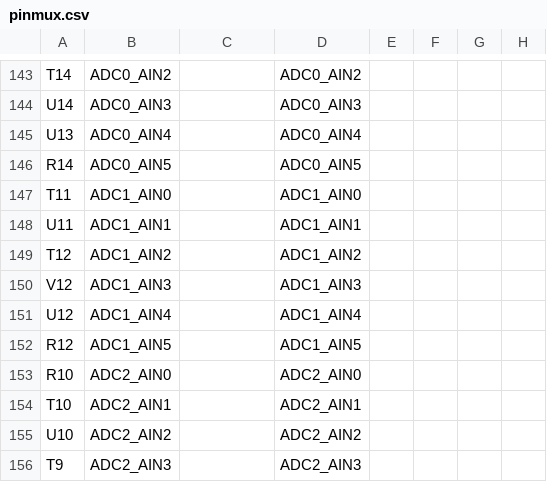
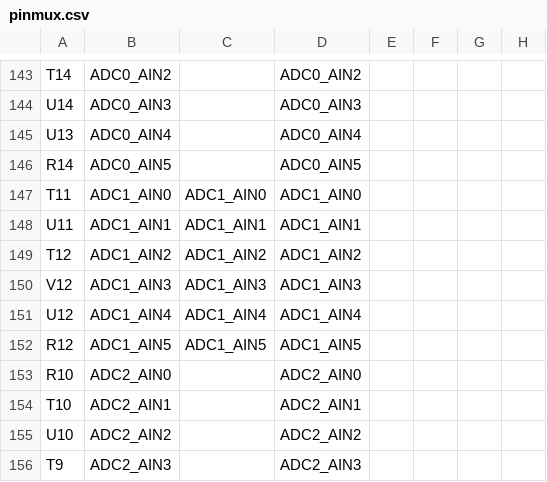
Before and after one commit to ilia-moroz-ees/PDM-testing, a CSV file: Release/syscfg/pinmux.csv, drawn as a sheet; only a part is shown, gaps mark what is left out; the diff names each change by its address in the sheet, - before the commit and + after, or states it on an @@ line.

```diff
--- a/Release/syscfg/pinmux.csv
+++ b/Release/syscfg/pinmux.csv
-C147: (empty)
+C147: ADC1_AIN0
-C148: (empty)
+C148: ADC1_AIN1
-C149: (empty)
+C149: ADC1_AIN2
-C150: (empty)
+C150: ADC1_AIN3
-C151: (empty)
+C151: ADC1_AIN4
-C152: (empty)
+C152: ADC1_AIN5
```
Also changed, not shown: 37 other files.
